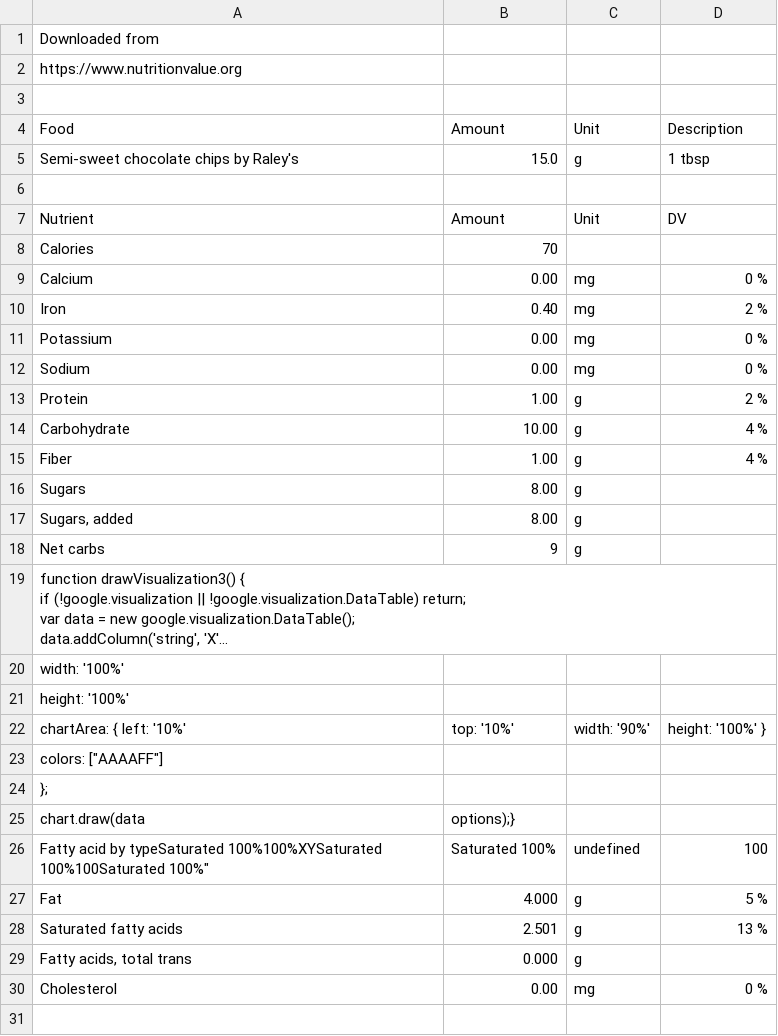
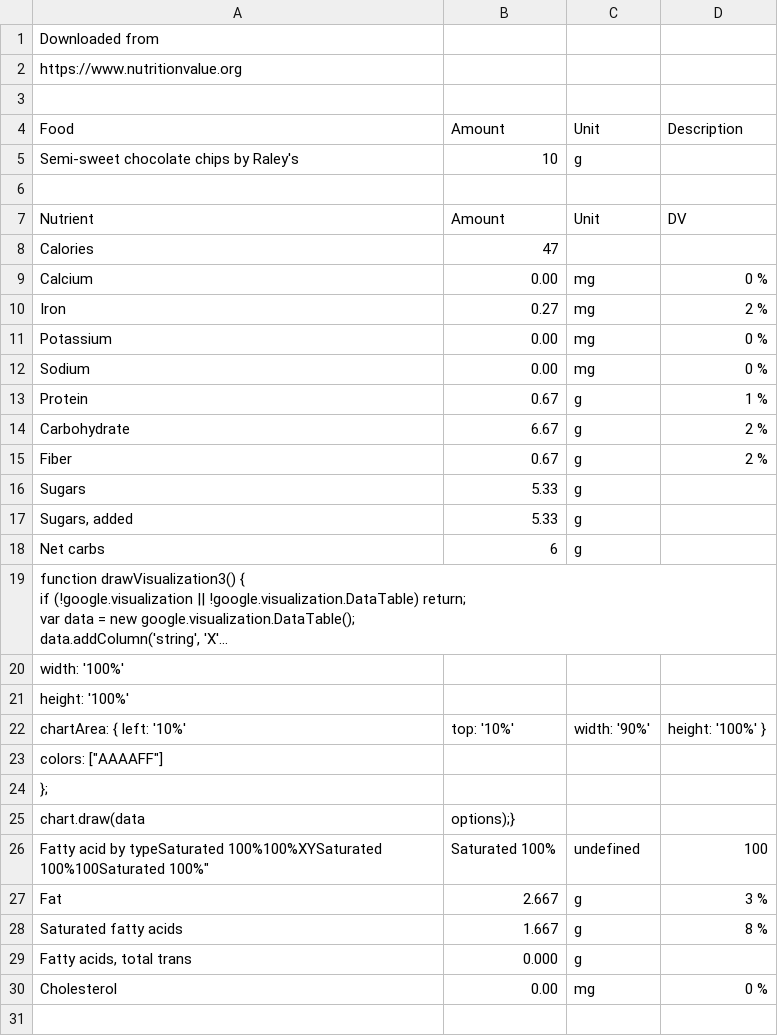
Before and after one commit to shivanishah1/finalproject1, a CSV file: final_project/semisweet_chocolate_chips_by_raleys.csv, drawn as a sheet; only a part is shown; long unchanged cells end in …; the diff names each change by its address in the sheet, - before the commit and + after, or states it on an @@ line.

```diff
--- a/final_project/semisweet_chocolate_chips_by_raleys.csv
+++ b/final_project/semisweet_chocolate_chips_by_raleys.csv
-B5 (Amount): 15.0
+B5 (Amount): 10
-D5 (Description): 1 tbsp
+D5 (Description): (empty)
-B8 (Amount): 70
+B8 (Amount): 47
-B10 (Amount): 0.40
+B10 (Amount): 0.27
-B13 (Amount): 1.00
+B13 (Amount): 0.67
-D13 (Description): 2 %
+D13 (Description): 1 %
-B14 (Amount): 10.00
+B14 (Amount): 6.67
-D14:D15 (Description): 4 %
+D14:D15 (Description): 2 %
-B15 (Amount): 1.00
+B15 (Amount): 0.67
-B16:B17 (Amount): 8.00
+B16:B17 (Amount): 5.33
-B18 (Amount): 9
+B18 (Amount): 6
-B27 (Amount): 4.000
+B27 (Amount): 2.667
-D27 (Description): 5 %
+D27 (Description): 3 %
-B28 (Amount): 2.501
+B28 (Amount): 1.667
-D28 (Description): 13 %
+D28 (Description): 8 %
```
Also changed, not shown: 3 other files.
